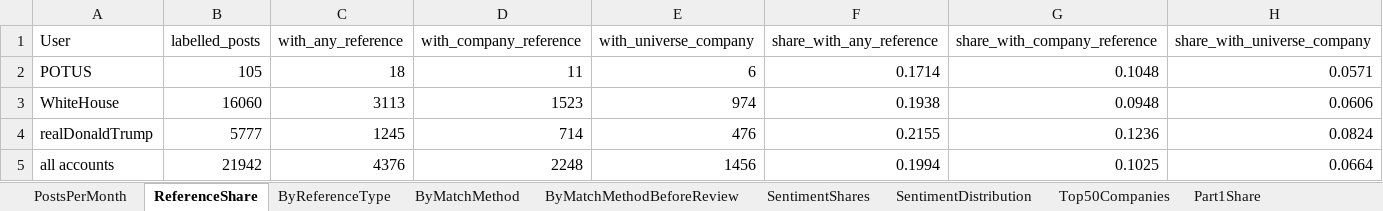
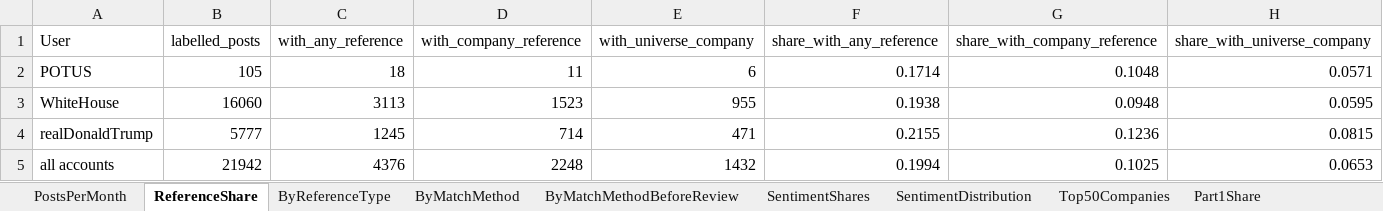
Before and after one commit to Steven-McQueen/MasterDataHandling, an Excel workbook: 5) MapTweetCompany/2) MapToTickers/TwitterDescriptiveAnalysis.xlsx, sheet ReferenceShare, drawn as a sheet; values as stored, in another font and other column widths than the file's, no borders; the diff names each change by its address in the sheet, - before the commit and + after, or states it on an @@ line.

```diff
--- a/5) MapTweetCompany/2) MapToTickers/TwitterDescriptiveAnalysis.xlsx (sheet ReferenceShare)
+++ b/5) MapTweetCompany/2) MapToTickers/TwitterDescriptiveAnalysis.xlsx (sheet ReferenceShare)
-E3 (with_universe_company): 974
+E3 (with_universe_company): 955
-H3 (share_with_universe_company): 0.0606
+H3 (share_with_universe_company): 0.0595
-E4 (with_universe_company): 476
+E4 (with_universe_company): 471
-H4 (share_with_universe_company): 0.0824
+H4 (share_with_universe_company): 0.0815
-E5 (with_universe_company): 1456
+E5 (with_universe_company): 1432
-H5 (share_with_universe_company): 0.0664
+H5 (share_with_universe_company): 0.0653
```
Also changed, not shown: sheet ReviewedPairs, sheet Top50Companies, sheet ByMatchMethod, sheet SentimentShares, sheet Part1Share, sheet ByReferenceType, 1 more sheet, other sheet tabs, 5) MapTweetCompany/2) MapToTickers/TickerTwitterReview.xlsx, 5 other files.
